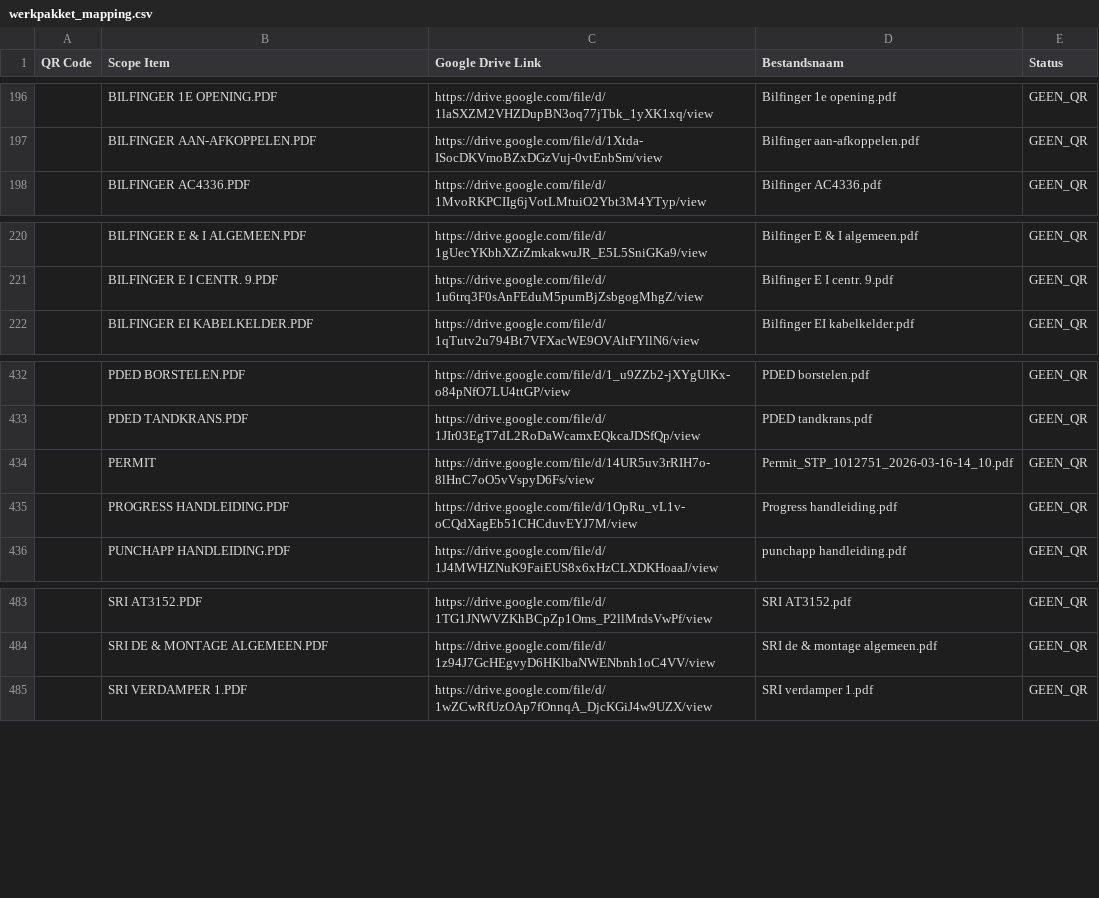
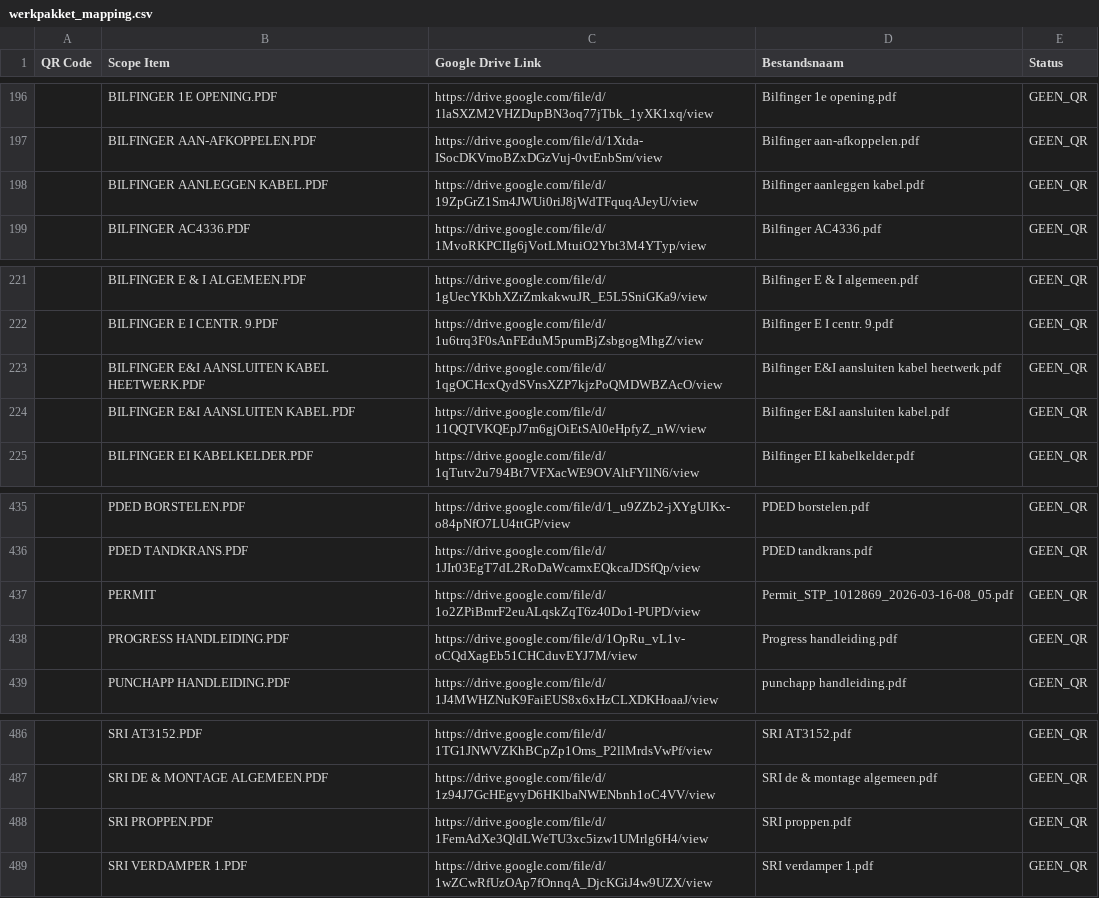
Before and after one commit to giorni91-oss/Werkpakket-scanner, a CSV file: werkpakket_mapping.csv, drawn as a sheet; only a part is shown, gaps mark what is left out.

Commit message:
Werkpakket mapping update — 26-3-2026, 00:04:07

```diff
--- a/werkpakket_mapping.csv
+++ b/werkpakket_mapping.csv
@@ -197,2 +197,3 @@
 "","BILFINGER AAN-AFKOPPELEN.PDF","https://drive.google.com/file/d/1Xtda-ISocDKVmoBZxDGzVuj-0vtEnbSm/view","Bilfinger aan-afkoppelen.pdf","GEEN_QR"
+"","BILFINGER AANLEGGEN KABEL.PDF","https://drive.google.com/file/d/19ZpGrZ1Sm4JWUi0riJ8jWdTFquqAJeyU/view","Bilfinger aanleggen kabel.pdf","GEEN_QR"
 "","BILFINGER AC4336.PDF","https://drive.google.com/file/d/1MvoRKPCIIg6jVotLMtuiO2Ybt3M4YTyp/view","Bilfinger AC4336.pdf","GEEN_QR"
@@ -221,2 +222,4 @@
 "","BILFINGER E I CENTR. 9.PDF","https://drive.google.com/file/d/1u6trq3F0sAnFEduM5pumBjZsbgogMhgZ/view","Bilfinger E I centr. 9.pdf","GEEN_QR"
+"","BILFINGER E&I AANSLUITEN KABEL HEETWERK.PDF","https://drive.google.com/file/d/1qgOCHcxQydSVnsXZP7kjzPoQMDWBZAcO/view","Bilfinger E&I aansluiten kabel heetwerk.pdf","GEEN_QR"
+"","BILFINGER E&I AANSLUITEN KABEL.PDF","https://drive.google.com/file/d/11QQTVKQEpJ7m6gjOiEtSAl0eHpfyZ_nW/view","Bilfinger E&I aansluiten kabel.pdf","GEEN_QR"
 "","BILFINGER EI KABELKELDER.PDF","https://drive.google.com/file/d/1qTutv2u794Bt7VFXacWE9OVAltFYllN6/view","Bilfinger EI kabelkelder.pdf","GEEN_QR"
@@ -433,3 +436,3 @@
 "","PDED TANDKRANS.PDF","https://drive.google.com/file/d/1JIr03EgT7dL2RoDaWcamxEQkcaJDSfQp/view","PDED tandkrans.pdf","GEEN_QR"
-"","PERMIT","https://drive.google.com/file/d/14UR5uv3rRIH7o-8lHnC7oO5vVspyD6Fs/view","Permit_STP_1012751_2026-03-16-14_10.pdf","GEEN_QR"
+"","PERMIT","https://drive.google.com/file/d/1o2ZPiBmrF2euALqskZqT6z40Do1-PUPD/view","Permit_STP_1012869_2026-03-16-08_05.pdf","GEEN_QR"
 "","PROGRESS HANDLEIDING.PDF","https://drive.google.com/file/d/1OpRu_vL1v-oCQdXagEb51CHCduvEYJ7M/view","Progress handleiding.pdf","GEEN_QR"
@@ -484,2 +487,3 @@
 "","SRI DE & MONTAGE ALGEMEEN.PDF","https://drive.google.com/file/d/1z94J7GcHEgvyD6HKlbaNWENbnh1oC4VV/view","SRI de & montage algemeen.pdf","GEEN_QR"
+"","SRI PROPPEN.PDF","https://drive.google.com/file/d/1FemAdXe3QldLWeTU3xc5izw1UMrlg6H4/view","SRI proppen.pdf","GEEN_QR"
 "","SRI VERDAMPER 1.PDF","https://drive.google.com/file/d/1wZCwRfUzOAp7fOnnqA_DjcKGiJ4w9UZX/view","SRI verdamper 1.pdf","GEEN_QR"
```
